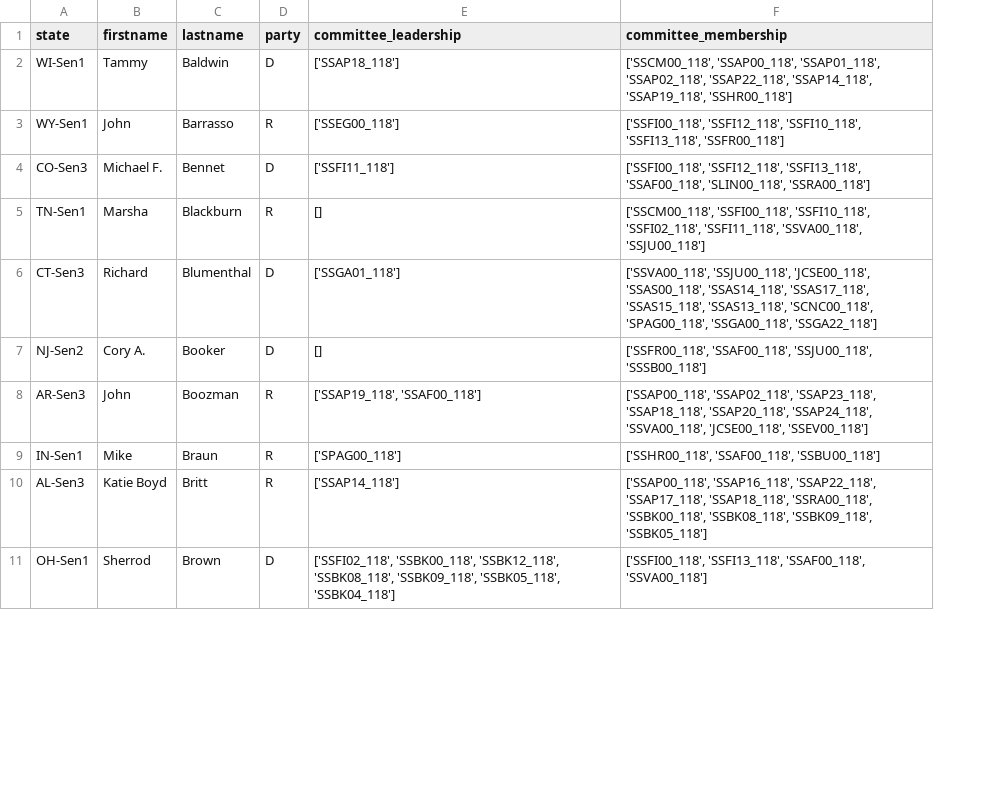
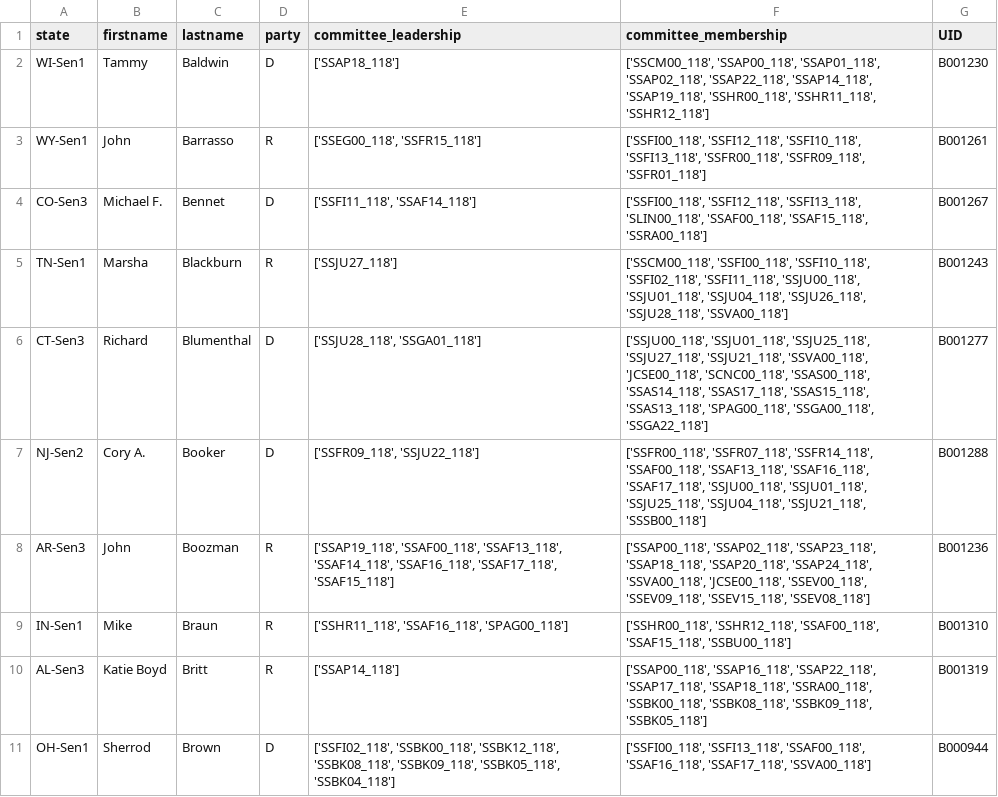
Before and after one commit to advaitathreya/mit-gsc-eab-airtable, a TSV file: data/Congress/118_Senators.tsv, drawn as a sheet; only a part is shown; the diff covers the shown part only; the diff names each change by its address in the sheet, - before the commit and + after, or states it on an @@ line.

```diff
--- a/data/Congress/118_Senators.tsv
+++ b/data/Congress/118_Senators.tsv
+column G (UID), rows 2-11: B001230 | B001261 | B001267 | B001243 | B001277 | B001288 | B001236 | B001310 | B001319 | B000944
-F2 (committee_membership): …'SSAP14_118', 'SSAP19_118', 'SSHR00_118']
+F2 (committee_membership): …'SSAP14_118', 'SSAP19_118', 'SSHR00_118', 'SSHR11_118', 'SSHR12_118']
-E3 (committee_leadership): ['SSEG00_118']
+E3 (committee_leadership): ['SSEG00_118', 'SSFR15_118']
-F3 (committee_membership): …'SSFI10_118', 'SSFI13_118', 'SSFR00_118']
+F3 (committee_membership): …'SSFI10_118', 'SSFI13_118', 'SSFR00_118', 'SSFR09_118', 'SSFR01_118']
-E4 (committee_leadership): ['SSFI11_118']
+E4 (committee_leadership): ['SSFI11_118', 'SSAF14_118']
-F4 (committee_membership): …'SSFI12_118', 'SSFI13_118', 'SSAF00_118', 'SLIN00_118', 'SSRA00_118']
+F4 (committee_membership): …'SSFI12_118', 'SSFI13_118', 'SLIN00_118', 'SSAF00_118', 'SSAF15_118', 'SSRA00_118']
-E5 (committee_leadership): []
+E5 (committee_leadership): ['SSJU27_118']
-F5 (committee_membership): …'SSFI02_118', 'SSFI11_118', 'SSVA00_118', 'SSJU00_118']
+F5 (committee_membership): …'SSFI02_118', 'SSFI11_118', 'SSJU00_118', 'SSJU01_118', 'SSJU04_118', 'SSJU26_118', 'SSJU28_118', 'SSVA00_118']
-E6 (committee_leadership): ['SSGA01_118']
+E6 (committee_leadership): ['SSJU28_118', 'SSGA01_118']
-F6 (committee_membership): ['SSVA00_118', 'SSJU00_118', 'JCSE00_118', 'SSAS00_118', 'SSAS14_118', 'SSAS17_118', 'SSAS15_118', 'SSAS13_118', 'SCNC00_118', 'SPAG00_118', 'SSGA00_118',…
+F6 (committee_membership): ['SSJU00_118', 'SSJU01_118', 'SSJU25_118', 'SSJU27_118', 'SSJU21_118', 'SSVA00_118', 'JCSE00_118', 'SCNC00_118', 'SSAS00_118', 'SSAS14_118', 'SSAS17_118', 'SSAS15_118', 'SSAS13_118', 'SPAG00_118', 'SSGA00_118',…
-E7 (committee_leadership): []
+E7 (committee_leadership): ['SSFR09_118', 'SSJU22_118']
-F7 (committee_membership): ['SSFR00_118', 'SSAF00_118', 'SSJU00_118', 'SSSB00_118']
+F7 (committee_membership): ['SSFR00_118', 'SSFR07_118', 'SSFR14_118', 'SSAF00_118', 'SSAF13_118', 'SSAF16_118', 'SSAF17_118', 'SSJU00_118', 'SSJU01_118', 'SSJU25_118', 'SSJU04_118', 'SSJU21_118', 'SSSB00_118']
-E8 (committee_leadership): ['SSAP19_118', 'SSAF00_118']
+E8 (committee_leadership): ['SSAP19_118', 'SSAF00_118', 'SSAF13_118', 'SSAF14_118', 'SSAF16_118', 'SSAF17_118', 'SSAF15_118']
-F8 (committee_membership): …'SSVA00_118', 'JCSE00_118', 'SSEV00_118']
+F8 (committee_membership): …'SSVA00_118', 'JCSE00_118', 'SSEV00_118', 'SSEV09_118', 'SSEV15_118', 'SSEV08_118']
-E9 (committee_leadership): ['SPAG00_118']
+E9 (committee_leadership): ['SSHR11_118', 'SSAF16_118', 'SPAG00_118']
-F9 (committee_membership): ['SSHR00_118', 'SSAF00_118', 'SSBU00_118']
+F9 (committee_membership): ['SSHR00_118', 'SSHR12_118', 'SSAF00_118', 'SSAF15_118', 'SSBU00_118']
-F11 (committee_membership): …'SSFI13_118', 'SSAF00_118', 'SSVA00_118']
+F11 (committee_membership): …'SSFI13_118', 'SSAF00_118', 'SSAF16_118', 'SSAF17_118', 'SSVA00_118']
```
Also changed, not shown: 115 edited cells elsewhere in this file, data/Congress/118_HouseCommittees.tsv, data/Congress/118_HouseReps.tsv, 11 other files.
